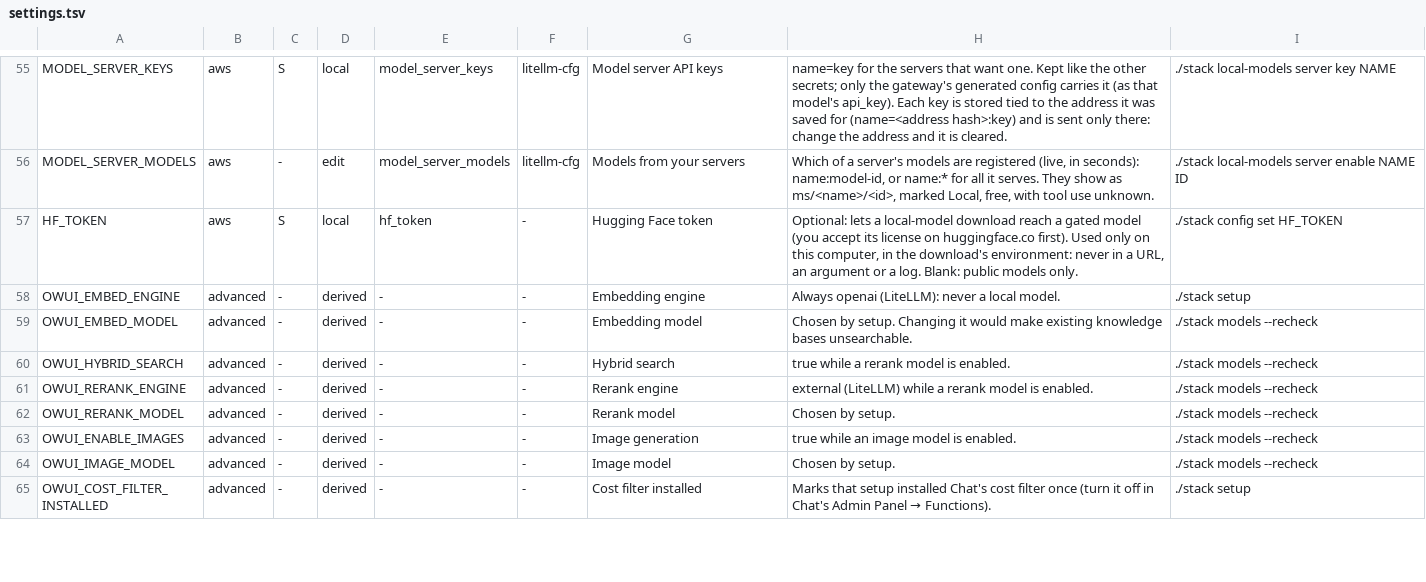
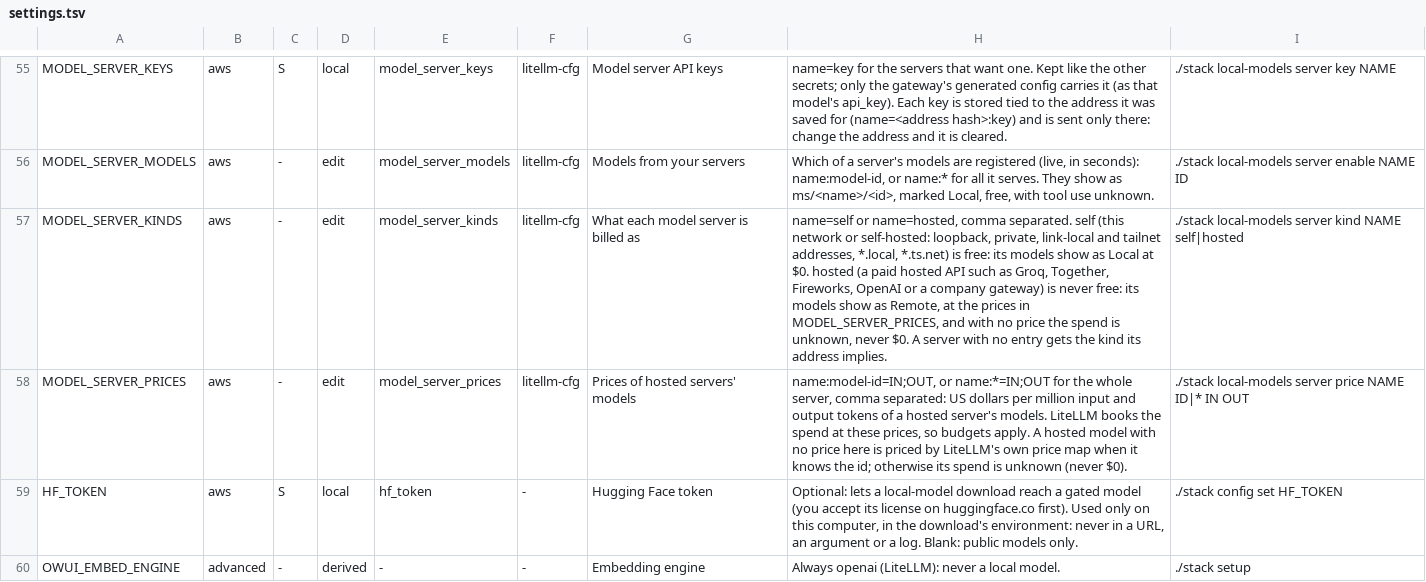
Before and after one commit to JongoDB-Labs/devos-ade, a TSV file: catalog/settings.tsv, drawn as a sheet; only a part is shown, gaps mark what is left out; the shorter side is filled out with more unchanged rows; the diff names each change by its address in the sheet, - before the commit and + after, or states it on an @@ line.

```diff
--- a/catalog/settings.tsv
+++ b/catalog/settings.tsv
+row 57: MODEL_SERVER_KINDS | aws | - | edit | model_server_kinds | litellm-cfg | What each model server is billed as | name=self or name=hosted, comma separated. self (this network or self-hosted: loopback, private, link-local and tailnet addresses, *.local, *.ts.net) is free: its models show as Local at $0. hosted (a paid hosted API such as Groq, Together, Fireworks, OpenAI or a company gateway) is never free: its models show as Remote, at the prices in MODEL_SERVER_PRICES, and with no price the spend is unknown, never $0. A server with no entry gets the kind its address implies. | ./stack local-models server kind NAME self|hosted
+row 58: MODEL_SERVER_PRICES | aws | - | edit | model_server_prices | litellm-cfg | Prices of hosted servers' models | name:model-id=IN;OUT, or name:*=IN;OUT for the whole server, comma separated: US dollars per million input and output tokens of a hosted server's models. LiteLLM books the spend at these prices, so budgets apply. A hosted model with no price here is priced by LiteLLM's own price map when it knows the id; otherwise its spend is unknown (never $0). | ./stack local-models server price NAME ID|* IN OUT
```
Also changed, not shown: catalog/settings-layout.tsv, 19 other files.
